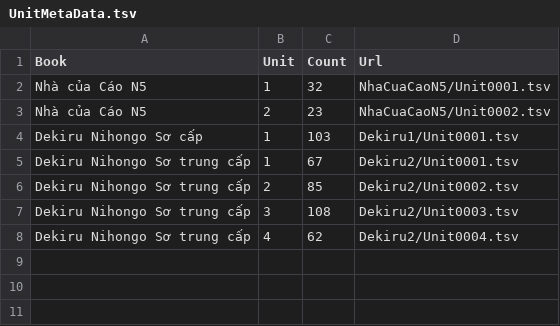
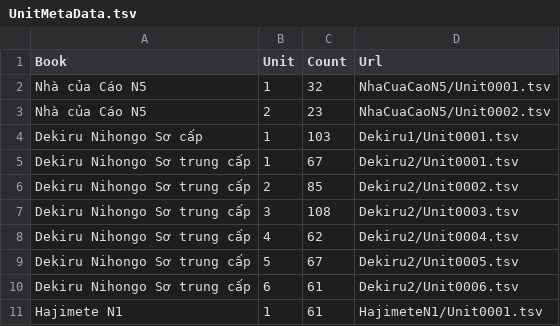
Before and after one commit to Nha-cua-Cao/JP-learning-tools, a TSV file: BlazeCard/UnitMetaData.tsv, drawn as a sheet; the diff names each change by its address in the sheet, - before the commit and + after, or states it on an @@ line.

Commit message:
Update Unit 5 and 6 for dekiru 2 and unit 1 for Hajimete N1

```diff
--- a/BlazeCard/UnitMetaData.tsv
+++ b/BlazeCard/UnitMetaData.tsv
+row 9: Dekiru Nihongo Sơ trung cấp | 5 | 67 | Dekiru2/Unit0005.tsv
+row 10: Dekiru Nihongo Sơ trung cấp | 6 | 61 | Dekiru2/Unit0006.tsv
+row 11: Hajimete N1 | 1 | 61 | HajimeteN1/Unit0001.tsv
```
Also changed, not shown: 3 other files.
